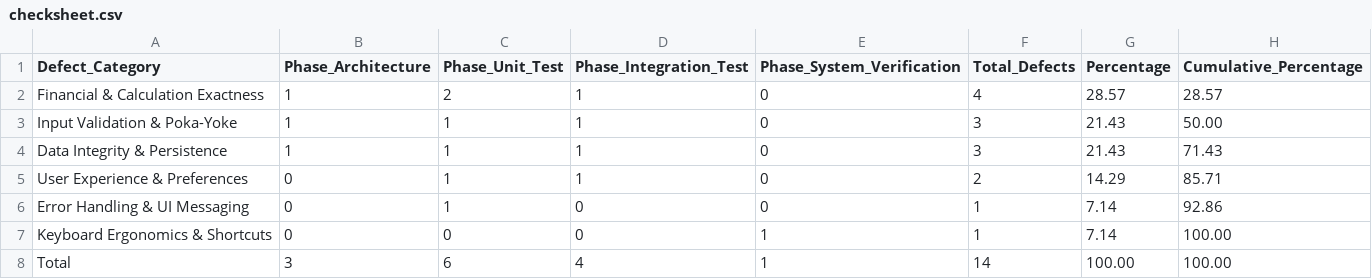
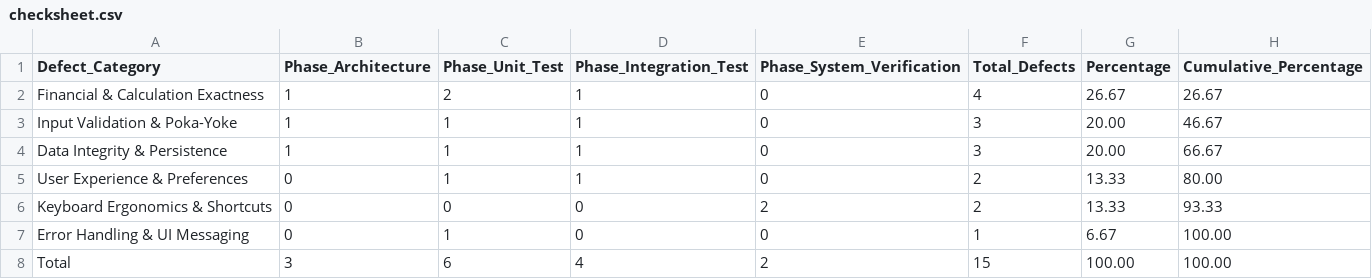
Before and after one commit to jaypaneru22-hue/Restaurant-Billing-System, a CSV file: quality/checksheet.csv, drawn as a sheet.

```diff
--- a/quality/checksheet.csv
+++ b/quality/checksheet.csv
@@ -1,8 +1,8 @@
 Defect_Category,Phase_Architecture,Phase_Unit_Test,Phase_Integration_Test,Phase_System_Verification,Total_Defects,Percentage,Cumulative_Percentage
-Financial & Calculation Exactness,1,2,1,0,4,28.57,28.57
-Input Validation & Poka-Yoke,1,1,1,0,3,21.43,50.00
-Data Integrity & Persistence,1,1,1,0,3,21.43,71.43
-User Experience & Preferences,0,1,1,0,2,14.29,85.71
-Error Handling & UI Messaging,0,1,0,0,1,7.14,92.86
-Keyboard Ergonomics & Shortcuts,0,0,0,1,1,7.14,100.00
-Total,3,6,4,1,14,100.00,100.00
+Financial & Calculation Exactness,1,2,1,0,4,26.67,26.67
+Input Validation & Poka-Yoke,1,1,1,0,3,20.00,46.67
+Data Integrity & Persistence,1,1,1,0,3,20.00,66.67
+User Experience & Preferences,0,1,1,0,2,13.33,80.00
+Keyboard Ergonomics & Shortcuts,0,0,0,2,2,13.33,93.33
+Error Handling & UI Messaging,0,1,0,0,1,6.67,100.00
+Total,3,6,4,2,15,100.00,100.00
```
Also changed, not shown: quality/defects.csv, quality/pdca_log.csv, 2 other files.
